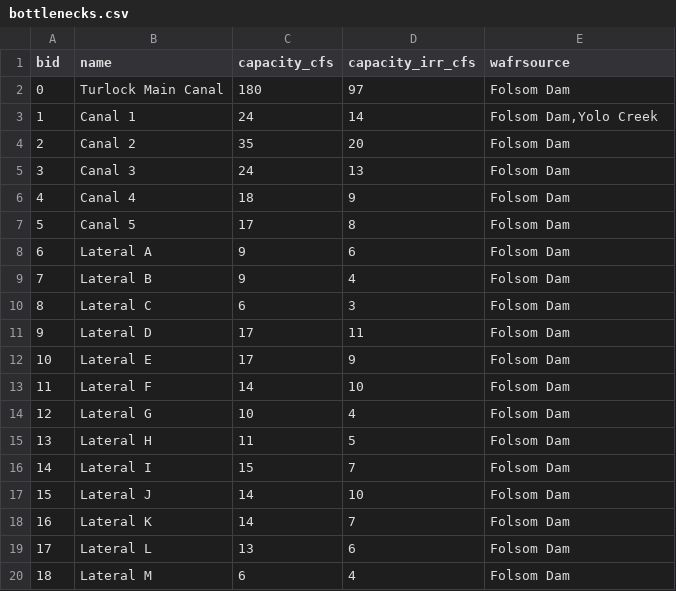
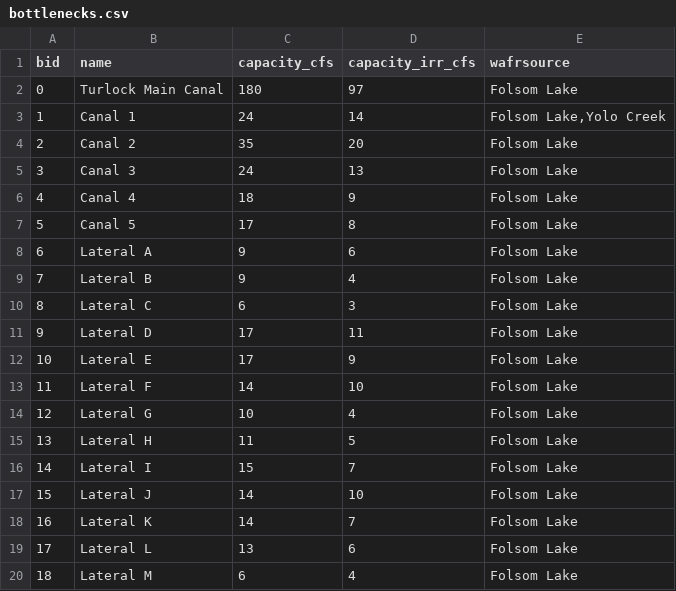
Before and after one commit to blueraster/earth-genome-grat, a CSV file: src/grat/datasets/OakValley/bottlenecks.csv, drawn as a sheet.

Commit message:
bottleneck fixes with sample datasets

```diff
--- a/src/grat/datasets/OakValley/bottlenecks.csv
+++ b/src/grat/datasets/OakValley/bottlenecks.csv
@@ -1,20 +1,20 @@
 bid,name,capacity_cfs,capacity_irr_cfs,wafrsource
-0,Turlock Main Canal,180,97,Folsom Dam
-1,Canal 1,24,14,"Folsom Dam,Yolo Creek"
-2,Canal 2,35,20,Folsom Dam
-3,Canal 3,24,13,Folsom Dam
-4,Canal 4,18,9,Folsom Dam
-5,Canal 5,17,8,Folsom Dam
-6,Lateral A,9,6,Folsom Dam
-7,Lateral B,9,4,Folsom Dam
-8,Lateral C,6,3,Folsom Dam
-9,Lateral D,17,11,Folsom Dam
-10,Lateral E,17,9,Folsom Dam
-11,Lateral F,14,10,Folsom Dam
-12,Lateral G,10,4,Folsom Dam
-13,Lateral H,11,5,Folsom Dam
-14,Lateral I,15,7,Folsom Dam
-15,Lateral J,14,10,Folsom Dam
-16,Lateral K,14,7,Folsom Dam
-17,Lateral L,13,6,Folsom Dam
-18,Lateral M,6,4,Folsom Dam
+0,Turlock Main Canal,180,97,Folsom Lake
+1,Canal 1,24,14,"Folsom Lake,Yolo Creek"
+2,Canal 2,35,20,Folsom Lake
+3,Canal 3,24,13,Folsom Lake
+4,Canal 4,18,9,Folsom Lake
+5,Canal 5,17,8,Folsom Lake
+6,Lateral A,9,6,Folsom Lake
+7,Lateral B,9,4,Folsom Lake
+8,Lateral C,6,3,Folsom Lake
+9,Lateral D,17,11,Folsom Lake
+10,Lateral E,17,9,Folsom Lake
+11,Lateral F,14,10,Folsom Lake
+12,Lateral G,10,4,Folsom Lake
+13,Lateral H,11,5,Folsom Lake
+14,Lateral I,15,7,Folsom Lake
+15,Lateral J,14,10,Folsom Lake
+16,Lateral K,14,7,Folsom Lake
+17,Lateral L,13,6,Folsom Lake
+18,Lateral M,6,4,Folsom Lake
```
Also changed, not shown: 2 other files.
